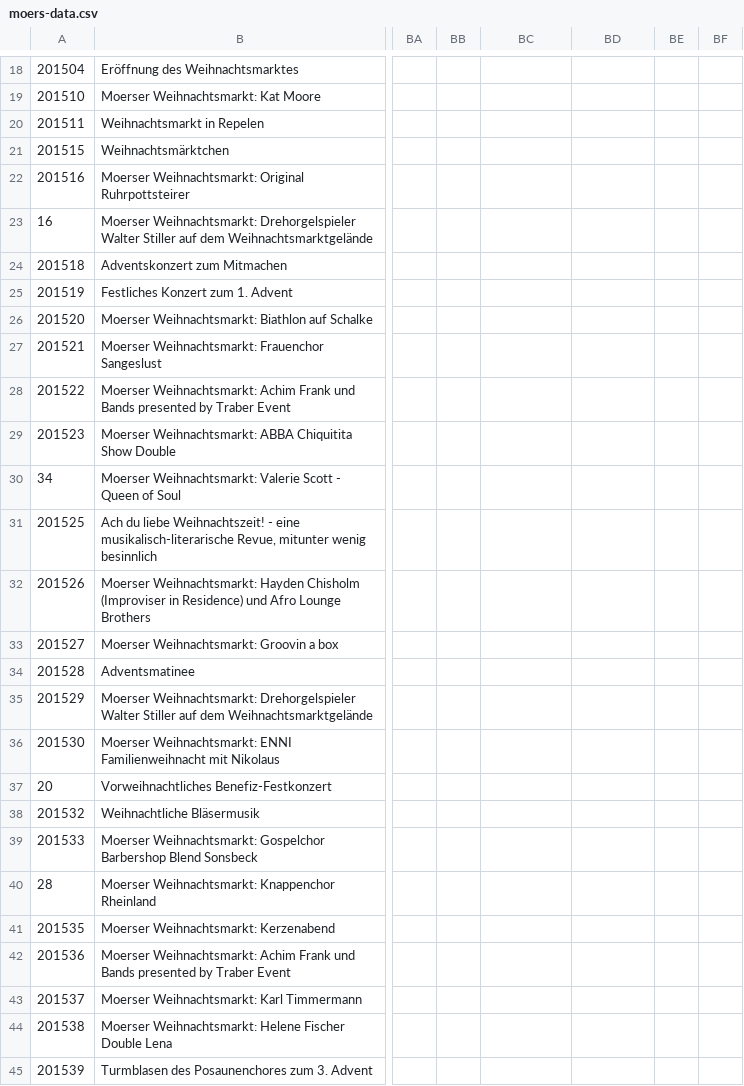
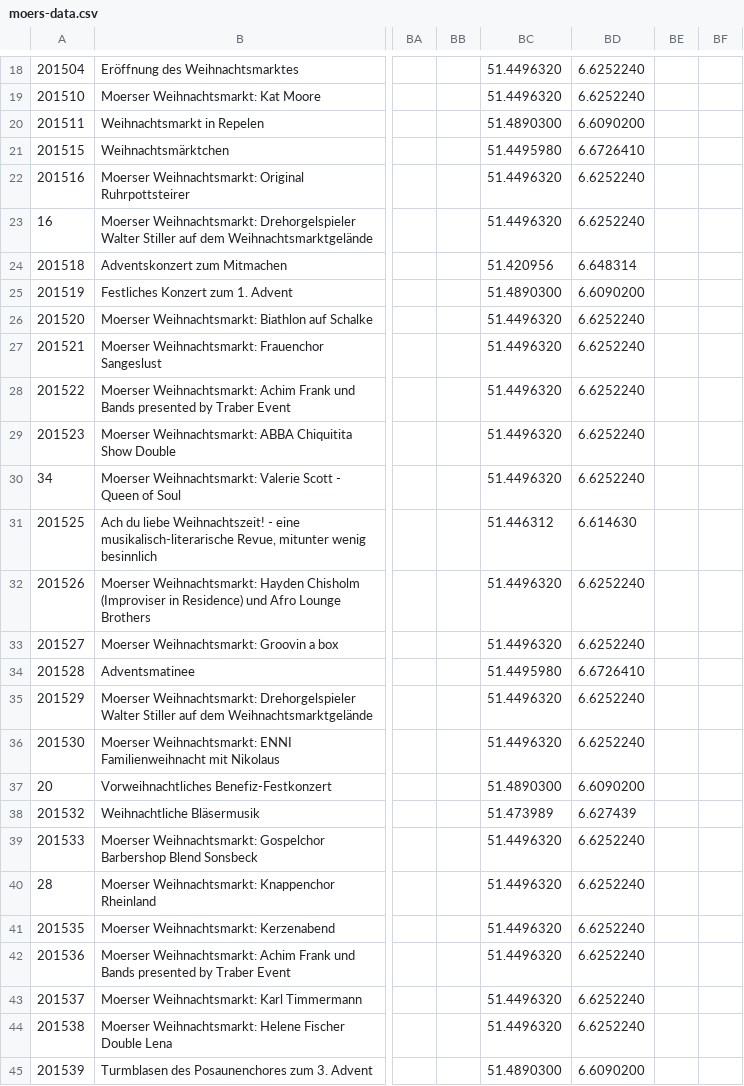
Before and after one commit to tursics/xmas-markets, a CSV file: data/moers-data.csv, drawn as a sheet; only a part is shown, gaps mark what is left out; the diff covers the shown part only; the diff names each change by its address in the sheet, - before the commit and + after, or states it on an @@ line.

```diff
--- a/data/moers-data.csv
+++ b/data/moers-data.csv
-BC18:BC19: (empty)
+BC18:BC19: 51.4496320
-BD18:BD19: (empty)
+BD18:BD19: 6.6252240
-BC20: (empty)
+BC20: 51.4890300
-BD20: (empty)
+BD20: 6.6090200
-BC21: (empty)
+BC21: 51.4495980
-BD21: (empty)
+BD21: 6.6726410
-BC22:BC23: (empty)
+BC22:BC23: 51.4496320
-BD22:BD23: (empty)
+BD22:BD23: 6.6252240
-BC24: (empty)
+BC24: 51.420956
-BD24: (empty)
+BD24: 6.648314
-BC25: (empty)
+BC25: 51.4890300
-BD25: (empty)
+BD25: 6.6090200
-BC26:BC30: (empty)
+BC26:BC30: 51.4496320
-BD26:BD30: (empty)
+BD26:BD30: 6.6252240
-BC31: (empty)
+BC31: 51.446312
-BD31: (empty)
+BD31: 6.614630
-BC32:BC33: (empty)
+BC32:BC33: 51.4496320
-BD32:BD33: (empty)
+BD32:BD33: 6.6252240
-BC34: (empty)
+BC34: 51.4495980
-BD34: (empty)
+BD34: 6.6726410
-BC35:BC36: (empty)
+BC35:BC36: 51.4496320
-BD35:BD36: (empty)
+BD35:BD36: 6.6252240
-BC37: (empty)
+BC37: 51.4890300
-BD37: (empty)
+BD37: 6.6090200
-BC38: (empty)
+BC38: 51.473989
-BD38: (empty)
+BD38: 6.627439
-BC39:BC44: (empty)
+BC39:BC44: 51.4496320
-BD39:BD44: (empty)
+BD39:BD44: 6.6252240
-BC45: (empty)
+BC45: 51.4890300
-BD45: (empty)
+BD45: 6.6090200
```
Also changed, not shown: 69 edited cells elsewhere in this file, 1 other file.
